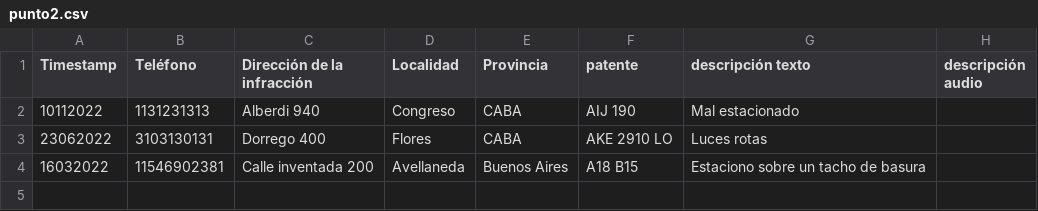
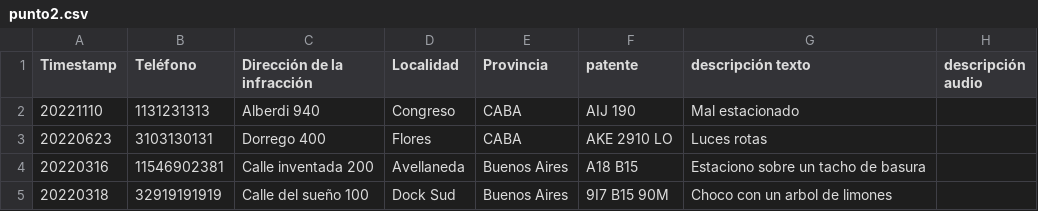
Before and after one commit to EncryptED406/TP2-Grupo4, a CSV file: punto2.csv, drawn as a sheet.

Commit message:
Se agrega punto7 con sus archivos de prueba

```diff
--- a/punto2.csv
+++ b/punto2.csv
@@ -1,4 +1,5 @@
 Timestamp, Teléfono, Dirección de la infracción, Localidad, Provincia, patente, descripción texto, descripción audio
-10112022, 1131231313, Alberdi 940, Congreso,CABA, AIJ 190, Mal estacionado
-23062022, 3103130131, Dorrego 400, Flores, CABA, AKE 2910 LO, Luces rotas
-16032022, 11546902381, Calle inventada 200, Avellaneda, Buenos Aires, A18 B15, Estaciono sobre un tacho de basura
+20221110, 1131231313, Alberdi 940, Congreso,CABA, AIJ 190, Mal estacionado
+20220623, 3103130131, Dorrego 400, Flores, CABA, AKE 2910 LO, Luces rotas
+20220316, 11546902381, Calle inventada 200, Avellaneda, Buenos Aires, A18 B15, Estaciono sobre un tacho de basura
+20220318, 32919191919, Calle del sueño 100, Dock Sud, Buenos Aires, 9I7 B15 90M, Choco con un arbol de limones
```
Also changed, not shown: 3 other files.
